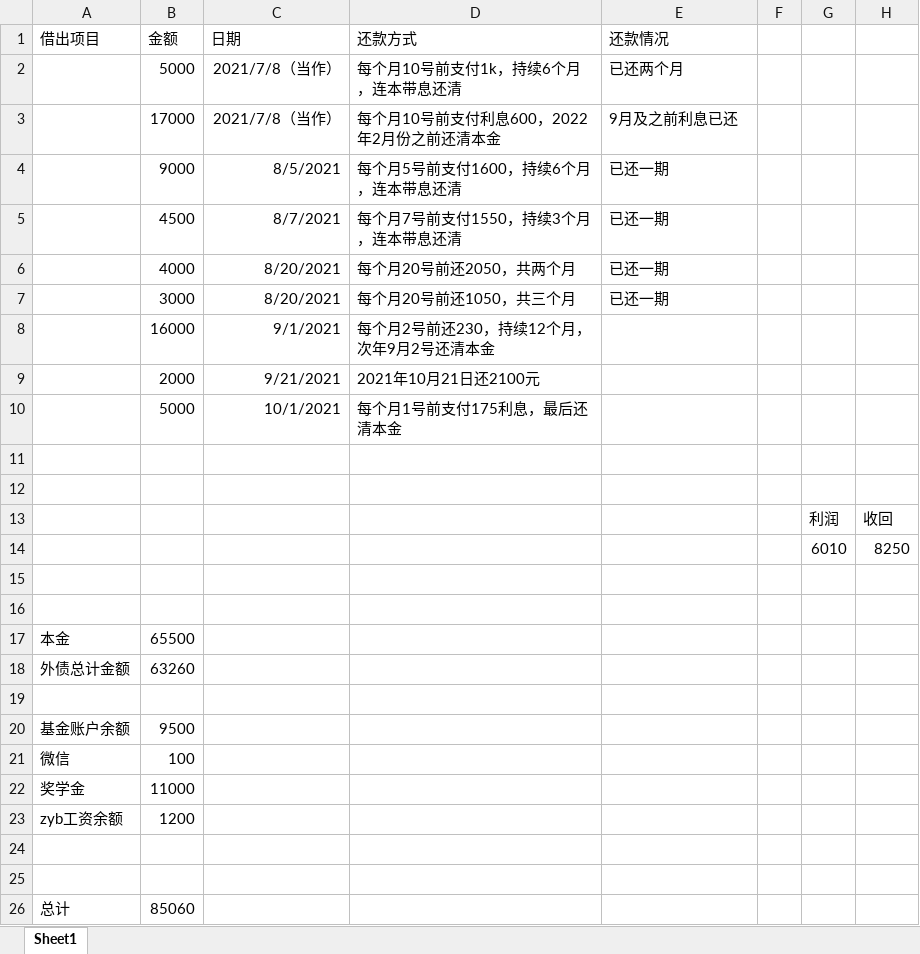
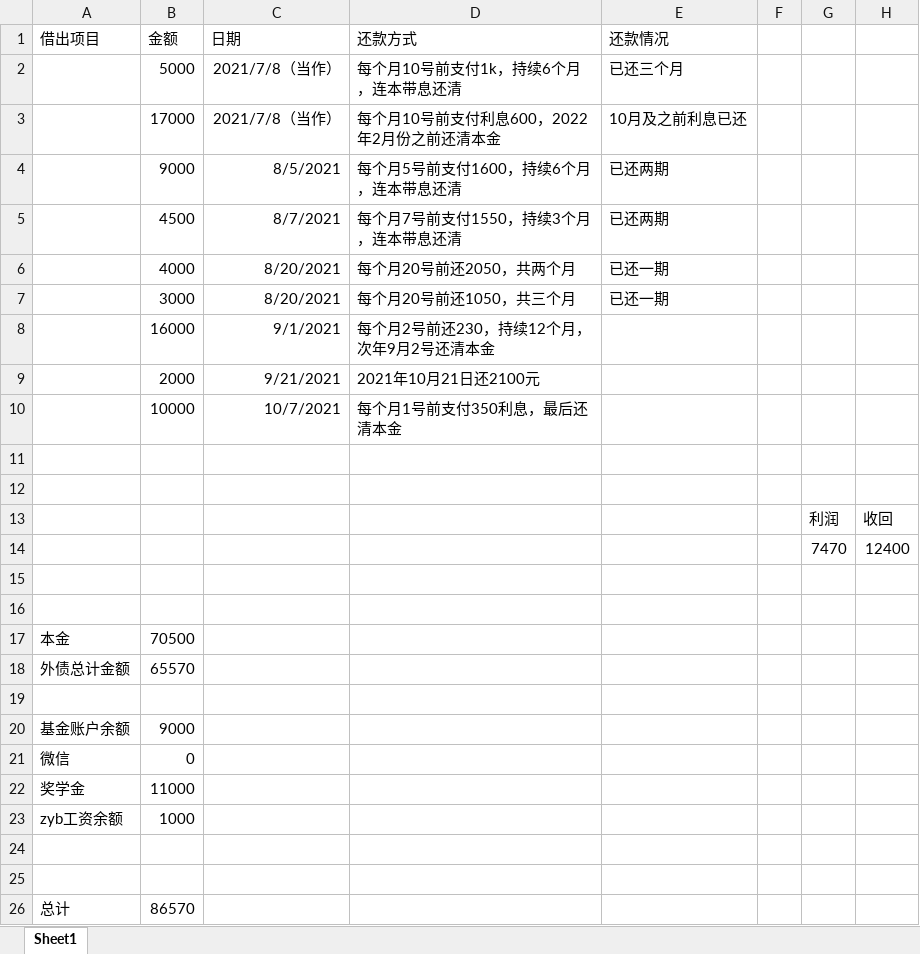
Before and after one commit to basicButtons/basicButtons.github.io, an Excel workbook: _posts/money.xlsx, sheet Sheet1, drawn as a sheet; values as stored, in another font and other column widths than the file's, no borders; removed rows and columns are numbered as before the commit, all else as after; the diff names each change by its address in the sheet, - before the commit and + after, or states it on an @@ line.

```diff
--- a/_posts/money.xlsx (sheet Sheet1)
+++ b/_posts/money.xlsx (sheet Sheet1)
-E2 (还款情况): 已还两个月
+E2 (还款情况): 已还三个月
-E3 (还款情况): 9月及之前利息已还
+E3 (还款情况): 10月及之前利息已还
-E4:E5 (还款情况): 已还一期
+E4:E5 (还款情况): 已还两期
-row 10:  | 5000 | 10/1/2021 | 每个月1号前支付175利息，最后还清本金
+row 10:  | 10000 | 10/7/2021 | 每个月1号前支付350利息，最后还清本金
-row 14:  |  |  |  |  |  | 6010 | 8250
+row 14:  |  |  |  |  |  | 7470 | 12400
-B17 (金额): 65500
+B17 (金额): 70500
-B18 (金额): 63260
+B18 (金额): 65570
-B20 (金额): 9500
+B20 (金额): 9000
-B21 (金额): 100
+B21 (金额): 0
-B23 (金额): 1200
+B23 (金额): 1000
-B26 (金额): 85060
+B26 (金额): 86570
```
Also changed, not shown: 1 other file.
